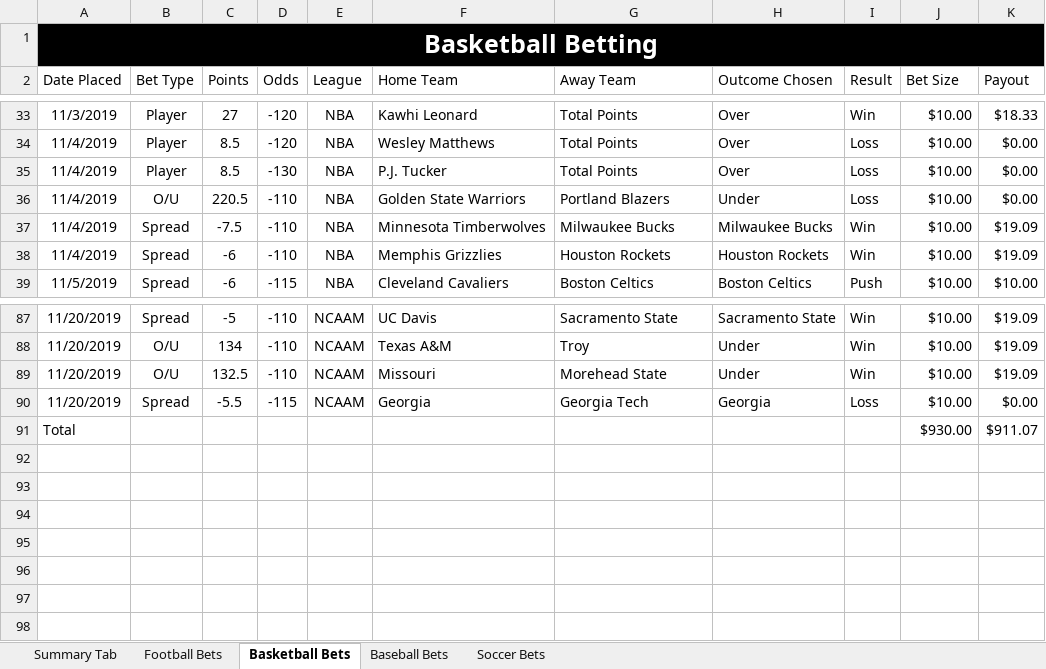
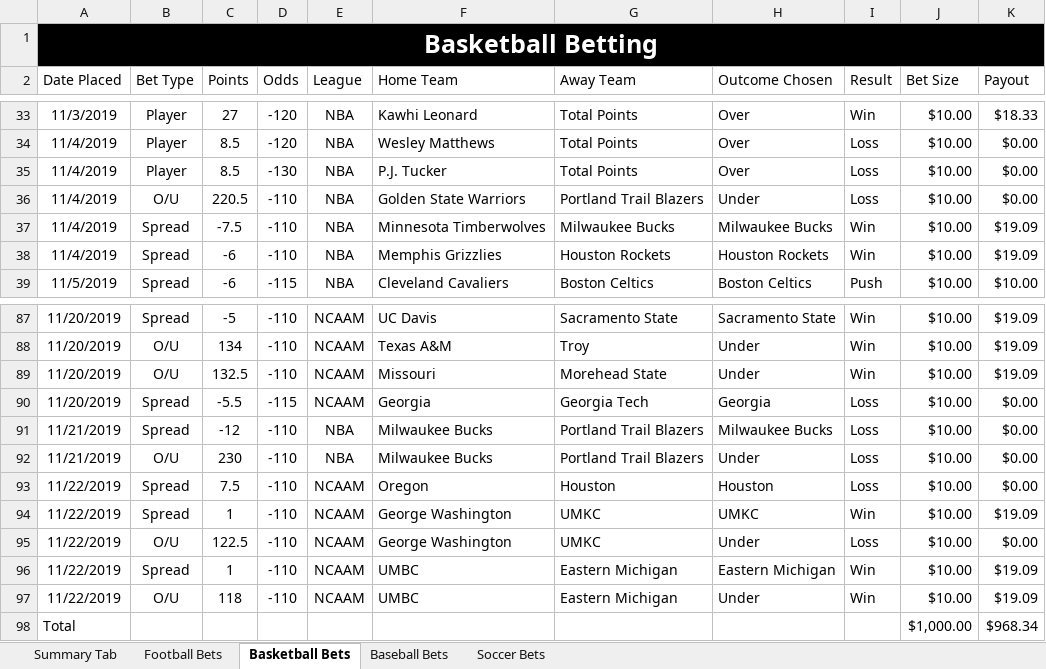
Before and after one commit to bcroarkin2726/SportsBetting, an Excel workbook: SportsBettingLogs.xlsx, sheet Basketball Bets, drawn as a sheet; only a part is shown, gaps mark what is left out; values as stored, in another font and other column widths than the file's, no borders; conditional formats and table styles not drawn; addresses are those after the commit; the diff names each change by its address in the sheet, - before the commit and + after, or states it on an @@ line.

Commit message:
Update SportsBettingLogs.xlsx

```diff
--- a/SportsBettingLogs.xlsx (sheet Basketball Bets)
+++ b/SportsBettingLogs.xlsx (sheet Basketball Bets)
-G36 (Away Team): Portland Blazers
+G36 (Away Team): Portland Trail Blazers
+row 91: 11/21/2019 | Spread | -12 | -110 | NBA | Milwaukee Bucks | Portland Trail Blazers | Milwaukee Bucks | Loss | $10.00 | $0.00
+row 92: 11/21/2019 | O/U | 230 | -110 | NBA | Milwaukee Bucks | Portland Trail Blazers | Under | Loss | $10.00 | $0.00
+row 93: 11/22/2019 | Spread | 7.5 | -110 | NCAAM | Oregon | Houston | Houston | Loss | $10.00 | $0.00
+row 94: 11/22/2019 | Spread | 1 | -110 | NCAAM | George Washington | UMKC | UMKC | Win | $10.00 | $19.09
+row 95: 11/22/2019 | O/U | 122.5 | -110 | NCAAM | George Washington | UMKC | Under | Loss | $10.00 | $0.00
+row 96: 11/22/2019 | Spread | 1 | -110 | NCAAM | UMBC | Eastern Michigan | Eastern Michigan | Win | $10.00 | $19.09
+row 97: 11/22/2019 | O/U | 118 | -110 | NCAAM | UMBC | Eastern Michigan | Under | Win | $10.00 | $19.09
-J98 (Bet Size): $930.00
+J98 (Bet Size): $1,000.00
-K98 (Payout): $911.07
+K98 (Payout): $968.34
```
Also changed, not shown: sheet Football Bets.
